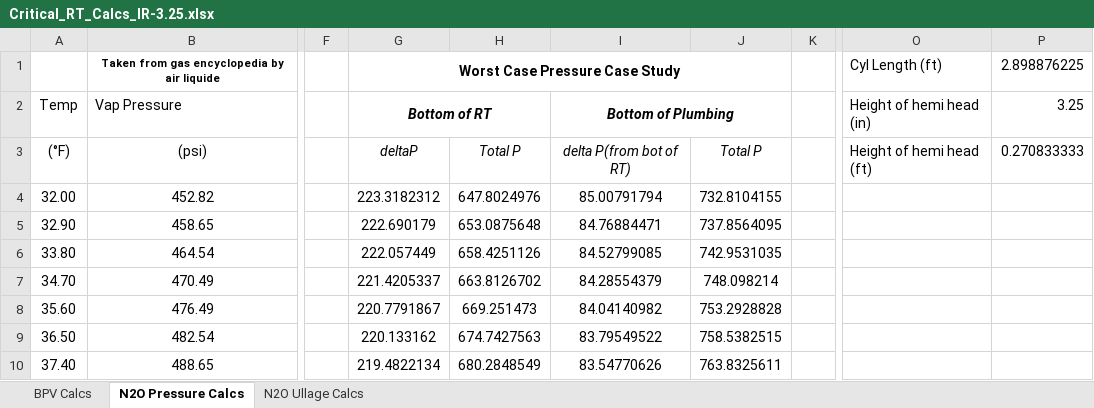
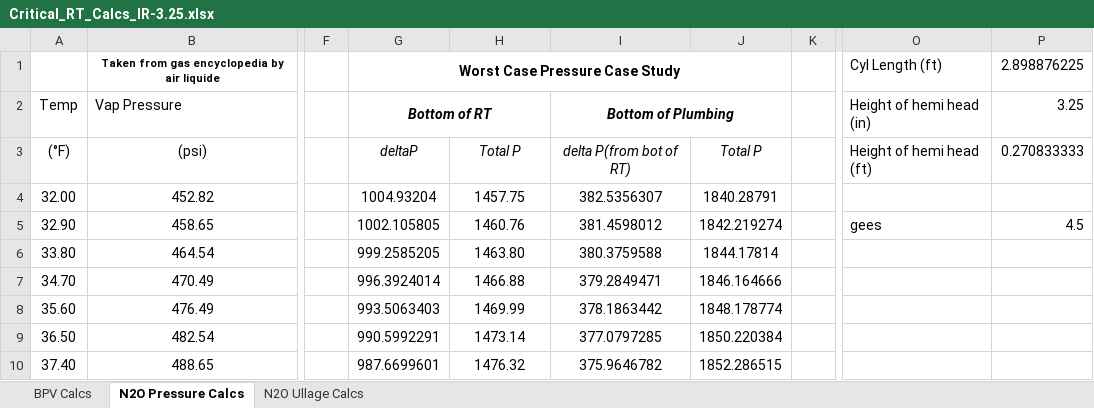
Before and after one commit to AstroJays-Hopkins/Propulsion, an Excel workbook: Critical_RT_Calcs_IR-3.25.xlsx, sheet N2O Pressure Calcs, drawn as a sheet; only a part is shown, gaps mark what is left out; values as stored, in another font and other column widths than the file's, no borders; charts and pictures not drawn; the diff covers the shown part only; the diff names each change by its address in the sheet, - before the commit and + after, or states it on an @@ line.

```diff
--- a/Critical_RT_Calcs_IR-3.25.xlsx (sheet N2O Pressure Calcs)
+++ b/Critical_RT_Calcs_IR-3.25.xlsx (sheet N2O Pressure Calcs)
-G4: 223.3182312
+G4: 1004.93204
-H4: 647.8024976
+H4: 1457.75
-I4: 85.00791794
+I4: 382.5356307
-J4: 732.8104155
+J4: 1840.28791
-G5: 222.690179
+G5: 1002.105805
-H5: 653.0875648
+H5: 1460.76
-I5: 84.76884471
+I5: 381.4598012
-J5: 737.8564095
+J5: 1842.219274
-O5: (empty)
+O5: gees
-P5: (empty)
+P5: 4.5
-G6: 222.057449
+G6: 999.2585205
-H6: 658.4251126
+H6: 1463.80
-I6: 84.52799085
+I6: 380.3759588
-J6: 742.9531035
+J6: 1844.17814
-G7: 221.4205337
+G7: 996.3924014
-H7: 663.8126702
+H7: 1466.88
-I7: 84.28554379
+I7: 379.2849471
-J7: 748.098214
+J7: 1846.164666
-G8: 220.7791867
+G8: 993.5063403
-H8: 669.251473
+H8: 1469.99
-I8: 84.04140982
+I8: 378.1863442
-J8: 753.2928828
+J8: 1848.178774
-G9: 220.133162
+G9: 990.5992291
-H9: 674.7427563
+H9: 1473.14
-I9: 83.79549522
+I9: 377.0797285
-J9: 758.5382515
+J9: 1850.220384
-G10: 219.4822134
+G10: 987.6699601
-H10: 680.2848549
+H10: 1476.32
-I10: 83.54770626
+I10: 375.9646782
-J10: 763.8325611
+J10: 1852.286515
```
Also changed, not shown: 276 edited cells and cell formats elsewhere in this sheet, sheet BPV Calcs, charts or pictures, Critical_RT_Calcs_IR-3.125.xlsx.
